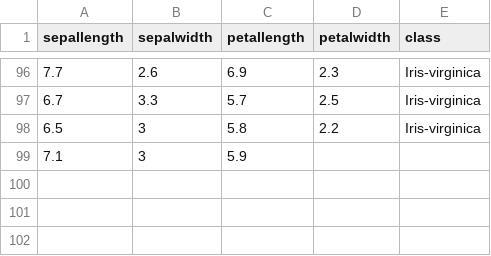
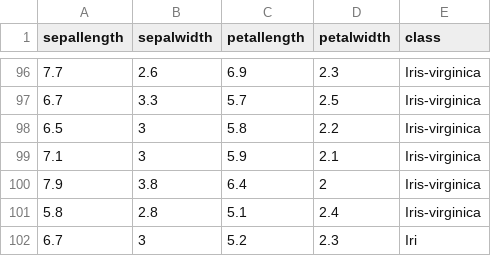
Before and after one commit to FatioSE/Kernel-PCA-DR, a CSV file: datasets/iris/iris-Training2.csv, drawn as a sheet; only a part is shown, gaps mark what is left out.

```diff
--- a/datasets/iris/iris-Training2.csv
+++ b/datasets/iris/iris-Training2.csv
@@ -98,2 +98,5 @@ sepallength,sepalwidth,petallength,petalwidth,class
 6.5,3,5.8,2.2,Iris-virginica
-7.1,3,5.9
+7.1,3,5.9,2.1,Iris-virginica
+7.9,3.8,6.4,2,Iris-virginica
+5.8,2.8,5.1,2.4,Iris-virginica
+6.7,3,5.2,2.3,Iri
```
